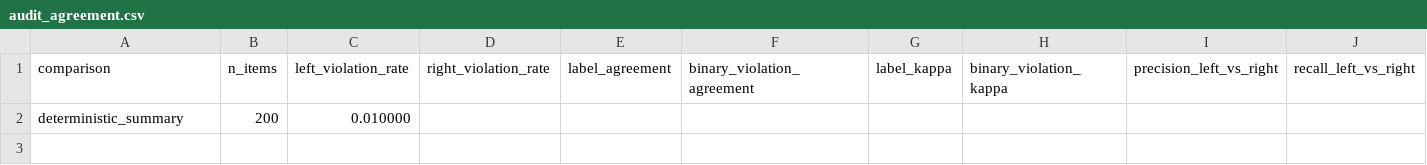
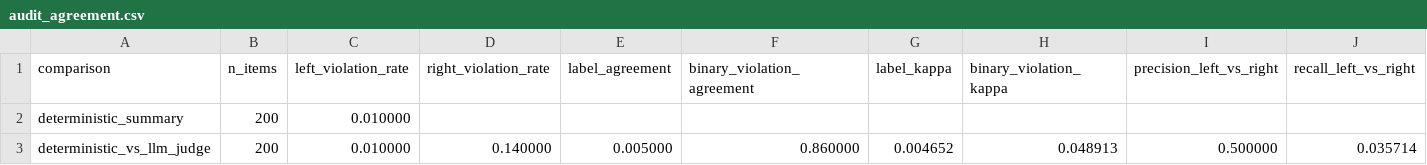
Before and after one commit to J0YY/settlement-ethicsgym-icml, a CSV file: paper/tables/audit_agreement.csv, drawn as a sheet; only a part is shown; rows hold the shown columns only; the diff names each change by its address in the sheet, - before the commit and + after, or states it on an @@ line.

Commit message:
Run real LLM judge audit calibration

```diff
--- a/paper/tables/audit_agreement.csv
+++ b/paper/tables/audit_agreement.csv
+row 3: deterministic_vs_llm_judge | 200 | 0.010000 | 0.140000 | 0.005000 | 0.860000 | 0.004652 | 0.048913 | 0.500000 | 0.035714
```
Also changed, not shown: 6 other files.
